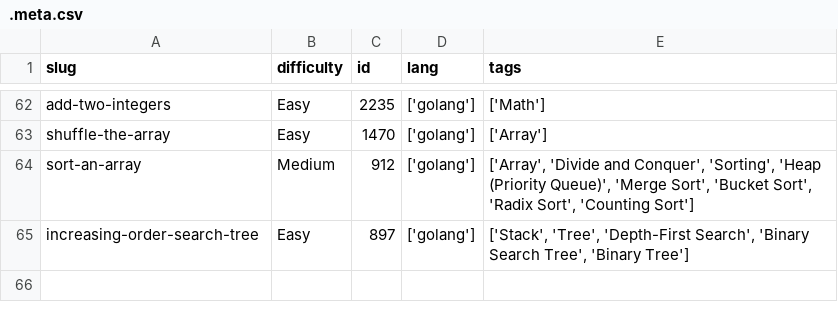
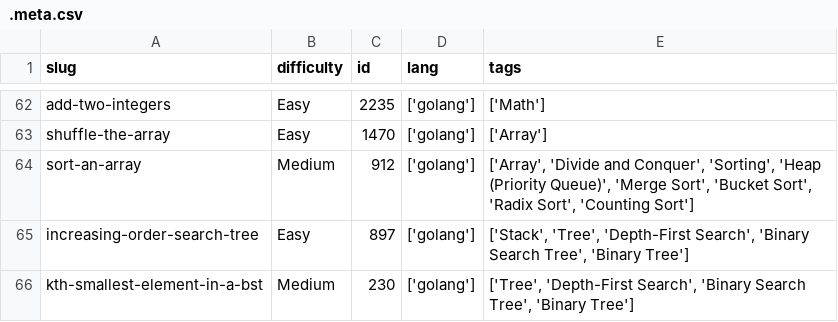
Before and after one commit to dimaglushkov/solutions, a CSV file: leetcode/.meta.csv, drawn as a sheet; only a part is shown, gaps mark what is left out.

```diff
--- a/leetcode/.meta.csv
+++ b/leetcode/.meta.csv
@@ -65 +65,2 @@ sort-an-array,Medium,912,['golang'],"['Array', 'Divide and Conquer', 'Sorting',
 increasing-order-search-tree,Easy,897,['golang'],"['Stack', 'Tree', 'Depth-First Search', 'Binary Search Tree', 'Binary Tree']"
+kth-smallest-element-in-a-bst,Medium,230,['golang'],"['Tree', 'Depth-First Search', 'Binary Search Tree', 'Binary Tree']"
```
Also changed, not shown: 4 other files.
